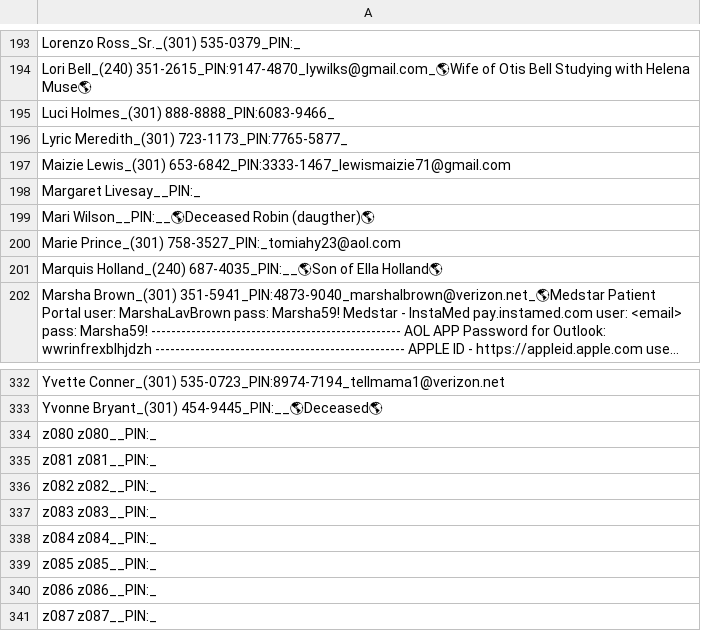
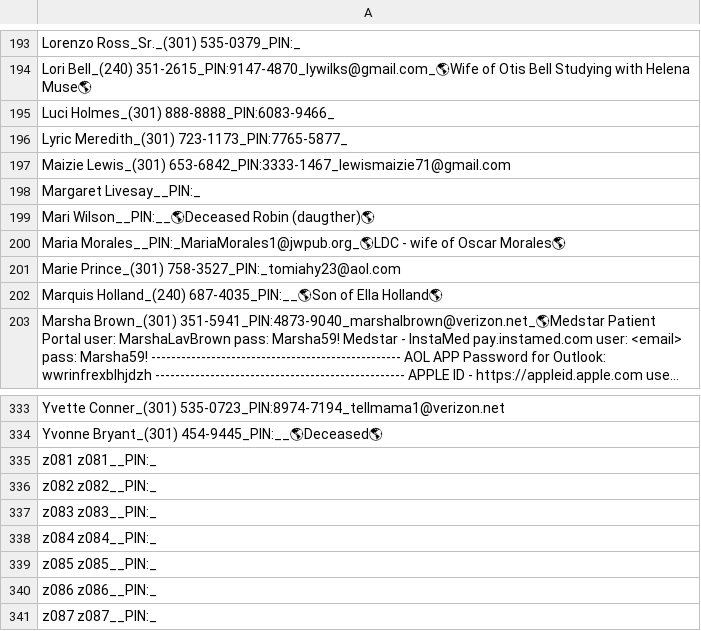
Before and after one commit to KIBrown031/KIBrown031.github.io, a CSV file: searchme.csv, drawn as a sheet; only a part is shown, gaps mark what is left out; long unchanged cells end in ….

```diff
--- a/searchme.csv
+++ b/searchme.csv
@@ -199,2 +199,3 @@
 "Mari Wilson__PIN:__🌎Deceased Robin (daugther)🌎"
+"Maria Morales__PIN:_MariaMorales1@jwpub.org_🌎LDC - wife of Oscar Morales🌎"
 "Marie Prince_(301) 758-3527_PIN:_tomiahy23@aol.com"
@@ -333,3 +334,2 @@
 "Yvonne Bryant_(301) 454-9445_PIN:__🌎Deceased🌎"
-"z080 z080__PIN:_"
 "z081 z081__PIN:_"
```
Also changed, not shown: 1 other file.
